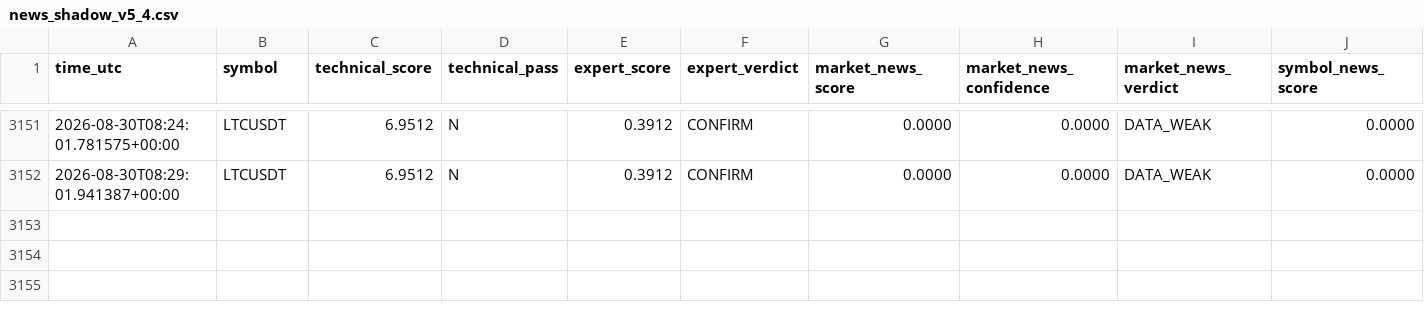
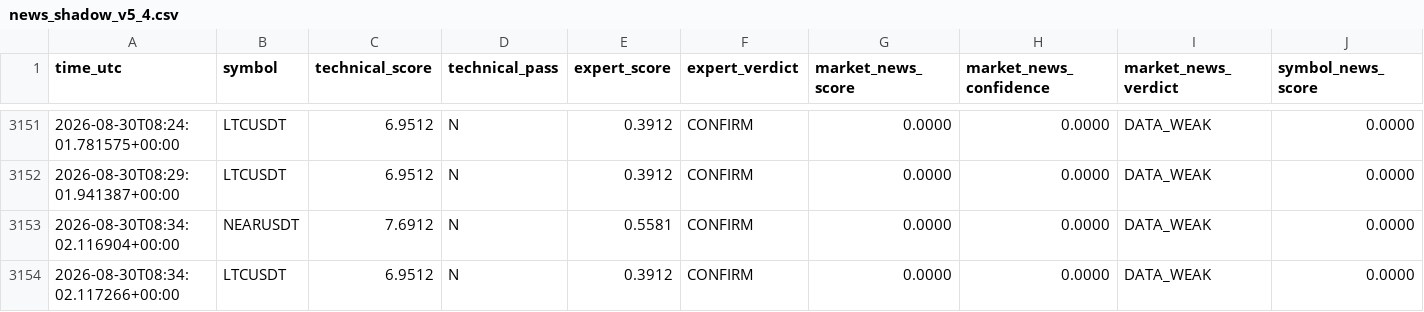
Before and after one commit to mrmatinbolandnazar-web/crypto-paper-bot, a CSV file: vps_reports/news_shadow_v5_4.csv, drawn as a sheet; only a part is shown, gaps mark what is left out; rows hold the shown columns only; the diff names each change by its address in the sheet, - before the commit and + after, or states it on an @@ line.

```diff
--- a/vps_reports/news_shadow_v5_4.csv
+++ b/vps_reports/news_shadow_v5_4.csv
+row 3153: 2026-08-30T08:34:02.116904+00:00 | NEARUSDT | 7.6912 | N | 0.5581 | CONFIRM | 0.0000 | 0.0000 | DATA_WEAK | 0.0000
+row 3154: 2026-08-30T08:34:02.117266+00:00 | LTCUSDT | 6.9512 | N | 0.3912 | CONFIRM | 0.0000 | 0.0000 | DATA_WEAK | 0.0000
```
Also changed, not shown: vps_reports/expert_shadow_v5_3.csv, 8 other files.
